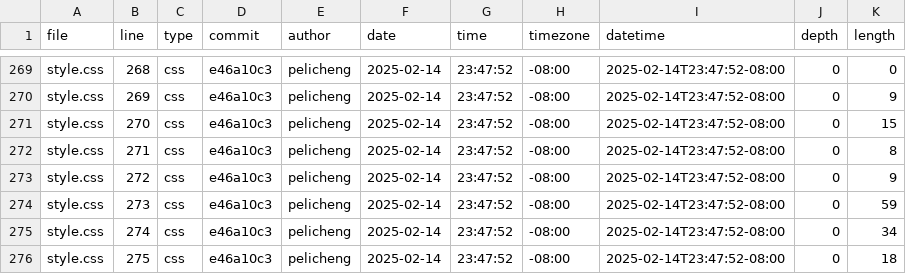
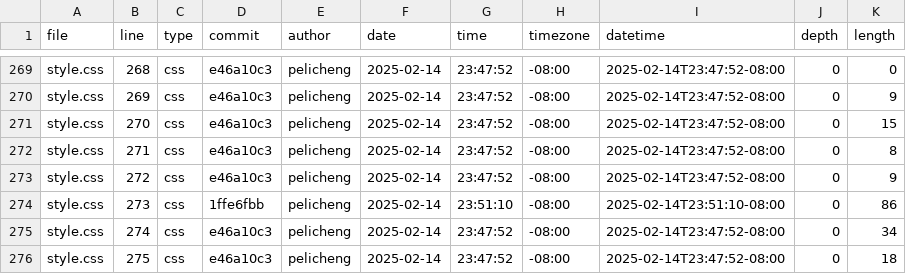
Before and after one commit to pelicheng/portfolio, a CSV file: meta/loc.csv, drawn as a sheet; only a part is shown, gaps mark what is left out.

```diff
--- a/meta/loc.csv
+++ b/meta/loc.csv
@@ -273,3 +273,3 @@ style.css,271,css,e46a10c3,pelicheng,2025-02-14,23:47:52,-08:00,2025-02-14T23:47
 style.css,272,css,e46a10c3,pelicheng,2025-02-14,23:47:52,-08:00,2025-02-14T23:47:52-08:00,0,9
-style.css,273,css,e46a10c3,pelicheng,2025-02-14,23:47:52,-08:00,2025-02-14T23:47:52-08:00,0,59
+style.css,273,css,1ffe6fbb,pelicheng,2025-02-14,23:51:10,-08:00,2025-02-14T23:51:10-08:00,0,86
 style.css,274,css,e46a10c3,pelicheng,2025-02-14,23:47:52,-08:00,2025-02-14T23:47:52-08:00,0,34
```
